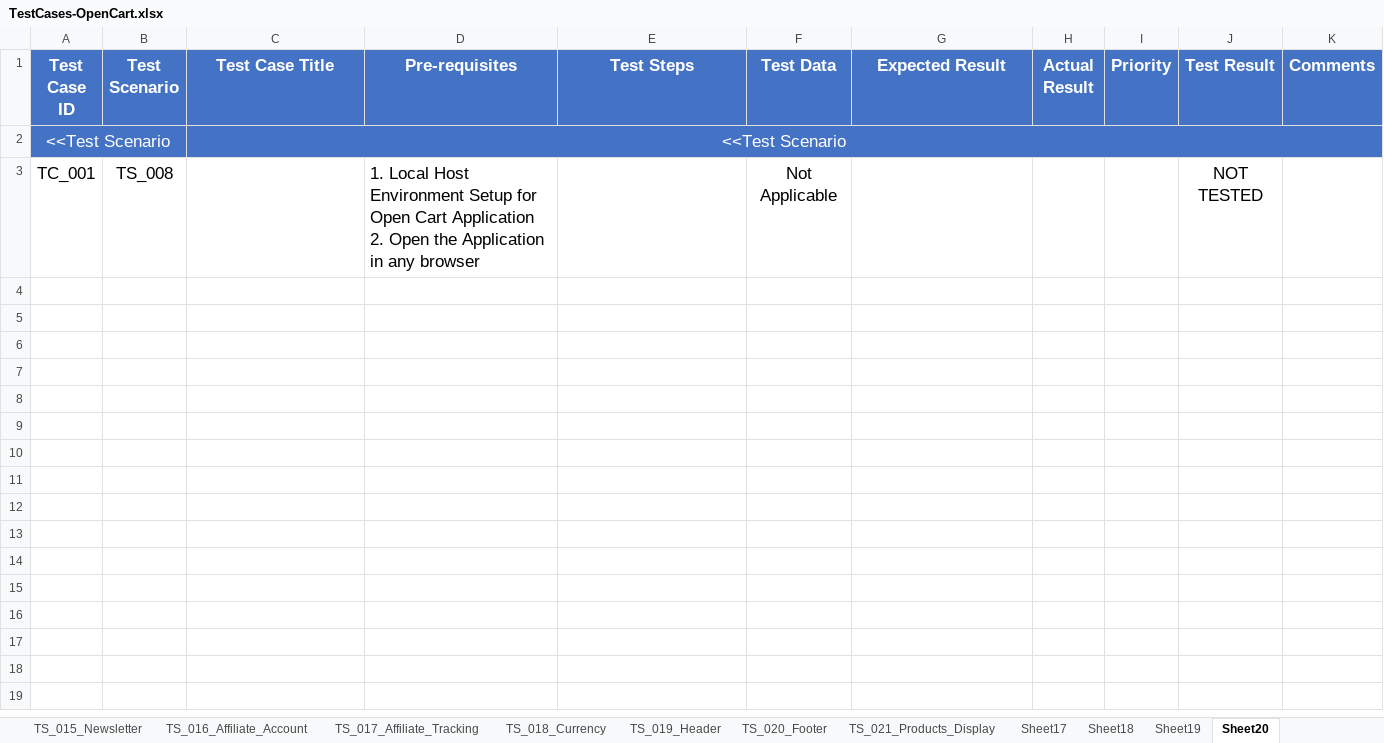
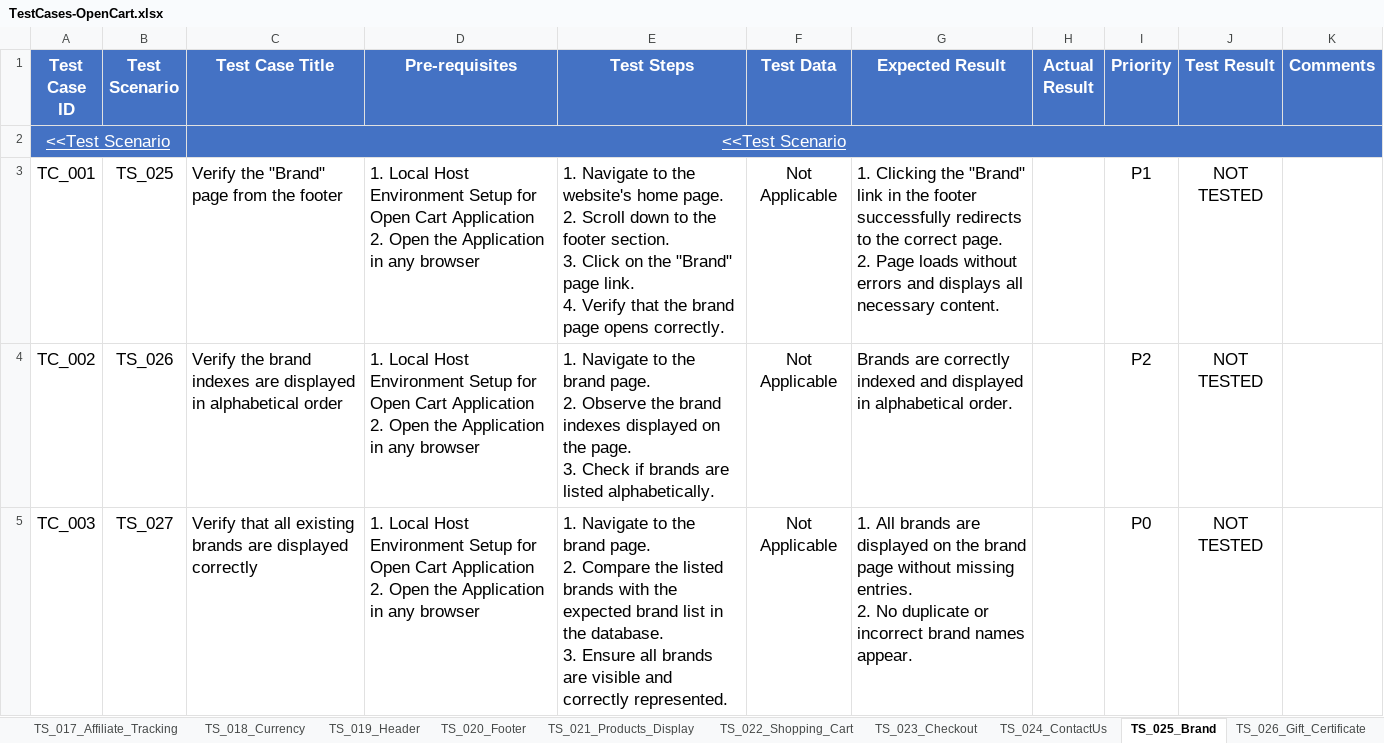
Before and after one commit to mohai17/OpenCart, an Excel workbook: Test Documents/TestCases-OpenCart.xlsx, sheet TS_025_Brand, drawn as a sheet; only a part is shown; values as stored, in another font and other column widths than the file's, no borders; conditional formats not drawn; ↵ is a line break in a cell; the diff covers the shown part only; the diff names each change by its address in the sheet, - before the commit and + after, or states it on an @@ line.

Commit message:
Test Documents are updated

```diff
--- a/Test Documents/TestCases-OpenCart.xlsx (sheet TS_025_Brand)
+++ b/Test Documents/TestCases-OpenCart.xlsx (sheet TS_025_Brand)
-sheet tab: Sheet17
+sheet tab: TS_022_Shopping_Cart
-sheet tab: Sheet18
+sheet tab: TS_023_Checkout
-sheet tab: Sheet19
+sheet tab: TS_024_ContactUs
-sheet tab: Sheet20
+sheet tab: TS_025_Brand
+sheet tab: TS_026_Gift_Certificate
-A2 underline: off
+A2 underline: on
-C2 underline: off
+C2 underline: on
-B3 (Test Scenario): TS_008
+B3 (Test Scenario): TS_025
-C3 (Test Case Title): (empty)
+C3 (Test Case Title): Verify the "Brand" page from the footer
-E3 (Test Steps): (empty)
+E3 (Test Steps): 1. Navigate to the website's home page. ↵ 2. Scroll down to the footer section. ↵ 3. Click on the "Brand" page link. ↵ 4. Verify that the brand page opens correctly.
-G3 (Expected Result): (empty)
+G3 (Expected Result): 1. Clicking the "Brand" link in the footer successfully redirects to the correct page. ↵ 2. Page loads without errors and displays all necessary content.
-I3 (Priority): (empty)
+I3 (Priority): P1
+row 4: TC_002 | TS_026 | Verify the brand indexes are displayed in alphabetical order | 1. Local Host Environment Setup for Open Cart Application ↵ 2. Open the Application in any browser | 1. Navigate to the brand page. ↵ 2. Observe the brand indexes displayed on the page. ↵ 3. Check if brands are listed alphabetically. | Not Applicable | Brands are correctly indexed and displayed in alphabetical order. |  | P2 | NOT TESTED
+row 5: TC_003 | TS_027 | Verify that all existing brands are displayed correctly | 1. Local Host Environment Setup for Open Cart Application ↵ 2. Open the Application in any browser | 1. Navigate to the brand page. ↵ 2. Compare the listed brands with the expected brand list in the database. ↵ 3. Ensure all brands are visible and correctly represented. | Not Applicable | 1. All brands are displayed on the brand page without missing entries. ↵ 2. No duplicate or incorrect brand names appear. |  | P0 | NOT TESTED
```
Also changed, not shown: 4 added rows elsewhere in this sheet, sheet TS_023_Checkout, sheet TS_022_Shopping_Cart, sheet TS_024_ContactUs, sheet Test-Scenarios, other sheet tabs, 2 other files.
